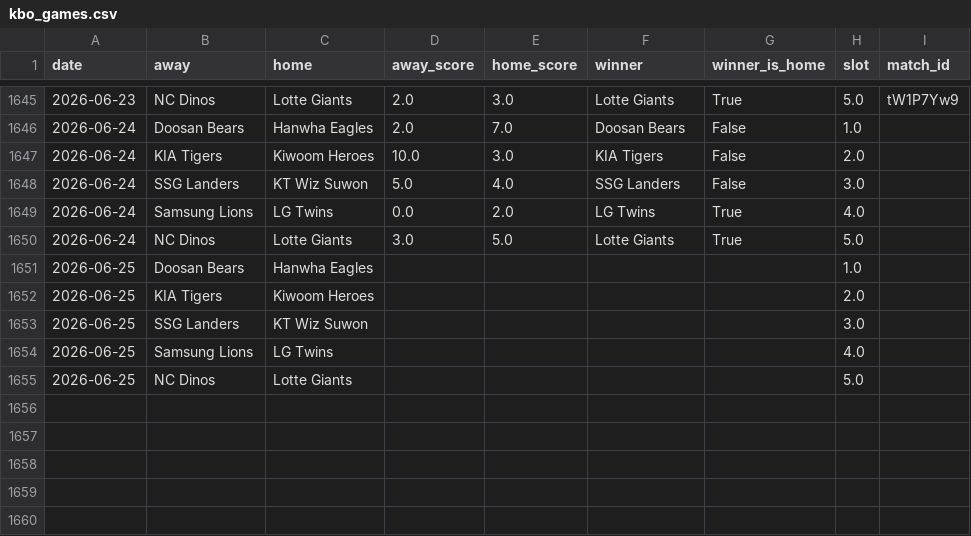
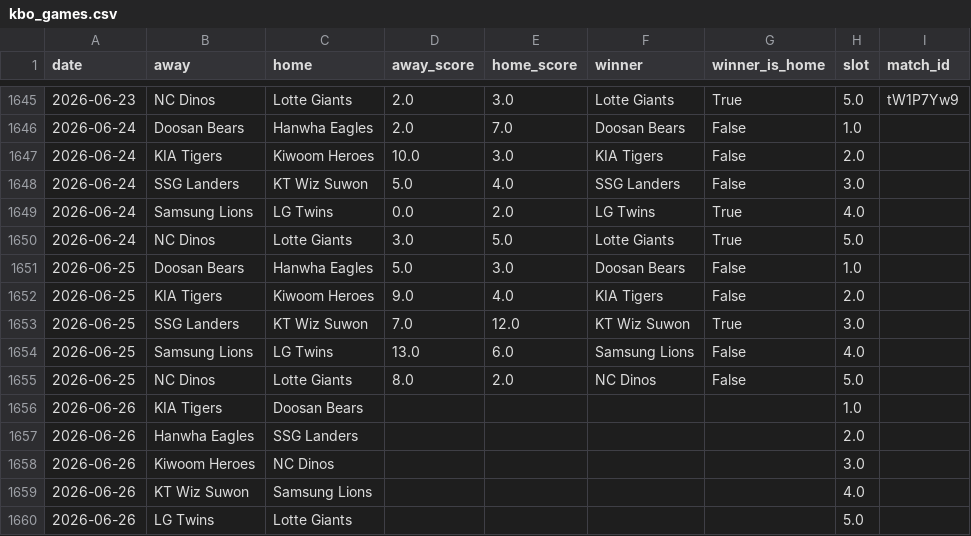
Before and after one commit to seung-min-lee/seung-min-lee-kbo-predictor, a CSV file: kbo_games.csv, drawn as a sheet; only a part is shown, gaps mark what is left out.

```diff
--- a/kbo_games.csv
+++ b/kbo_games.csv
@@ -1650,6 +1650,11 @@
 2026-06-24,NC Dinos,Lotte Giants,3.0,5.0,Lotte Giants,True,5.0,
-2026-06-25,Doosan Bears,Hanwha Eagles,,,,,1.0,
-2026-06-25,KIA Tigers,Kiwoom Heroes,,,,,2.0,
-2026-06-25,SSG Landers,KT Wiz Suwon,,,,,3.0,
-2026-06-25,Samsung Lions,LG Twins,,,,,4.0,
-2026-06-25,NC Dinos,Lotte Giants,,,,,5.0,
+2026-06-25,Doosan Bears,Hanwha Eagles,5.0,3.0,Doosan Bears,False,1.0,
+2026-06-25,KIA Tigers,Kiwoom Heroes,9.0,4.0,KIA Tigers,False,2.0,
+2026-06-25,SSG Landers,KT Wiz Suwon,7.0,12.0,KT Wiz Suwon,True,3.0,
+2026-06-25,Samsung Lions,LG Twins,13.0,6.0,Samsung Lions,False,4.0,
+2026-06-25,NC Dinos,Lotte Giants,8.0,2.0,NC Dinos,False,5.0,
+2026-06-26,KIA Tigers,Doosan Bears,,,,,1.0,
+2026-06-26,Hanwha Eagles,SSG Landers,,,,,2.0,
+2026-06-26,Kiwoom Heroes,NC Dinos,,,,,3.0,
+2026-06-26,KT Wiz Suwon,Samsung Lions,,,,,4.0,
+2026-06-26,LG Twins,Lotte Giants,,,,,5.0,
```
Also changed, not shown: kbo_verify_log.csv, 2 other files.
